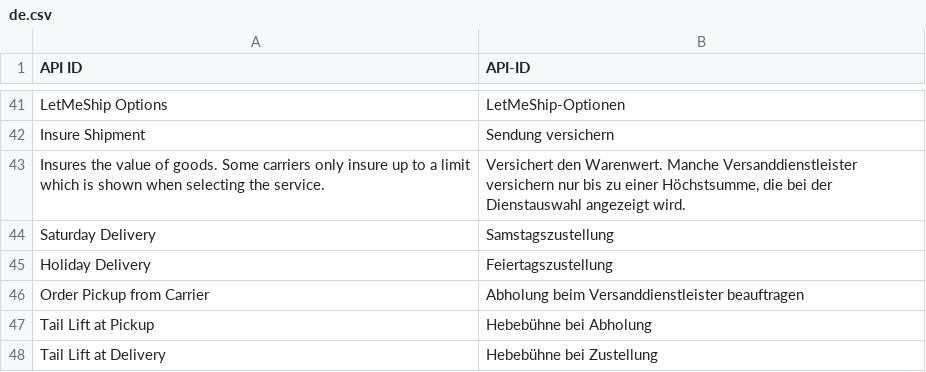
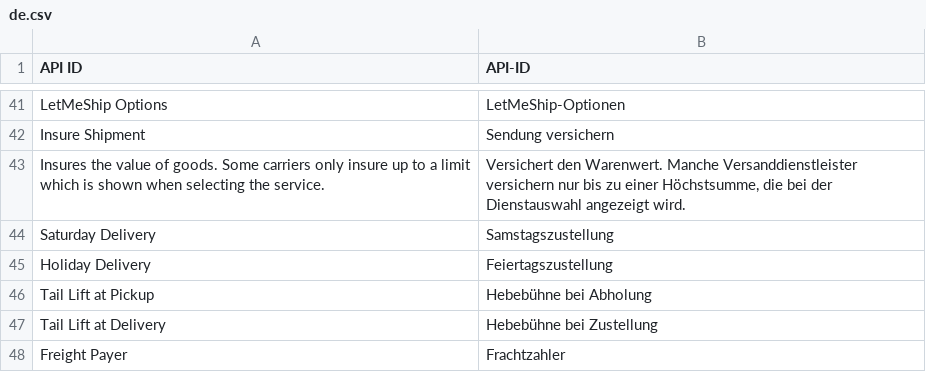
Before and after one commit to dstepputat-scm/erpnext-shipping, a CSV file: erpnext_shipping/translations/de.csv, drawn as a sheet; only a part is shown, gaps mark what is left out; the shorter side is filled out with more unchanged rows.

```diff
--- a/erpnext_shipping/translations/de.csv
+++ b/erpnext_shipping/translations/de.csv
@@ -45,3 +45,2 @@ Saturday Delivery,Samstagszustellung,
 Holiday Delivery,Feiertagszustellung,
-Order Pickup from Carrier,Abholung beim Versanddienstleister beauftragen,
 Tail Lift at Pickup,Hebebühne bei Abholung,
```
Also changed, not shown: 4 other files.
